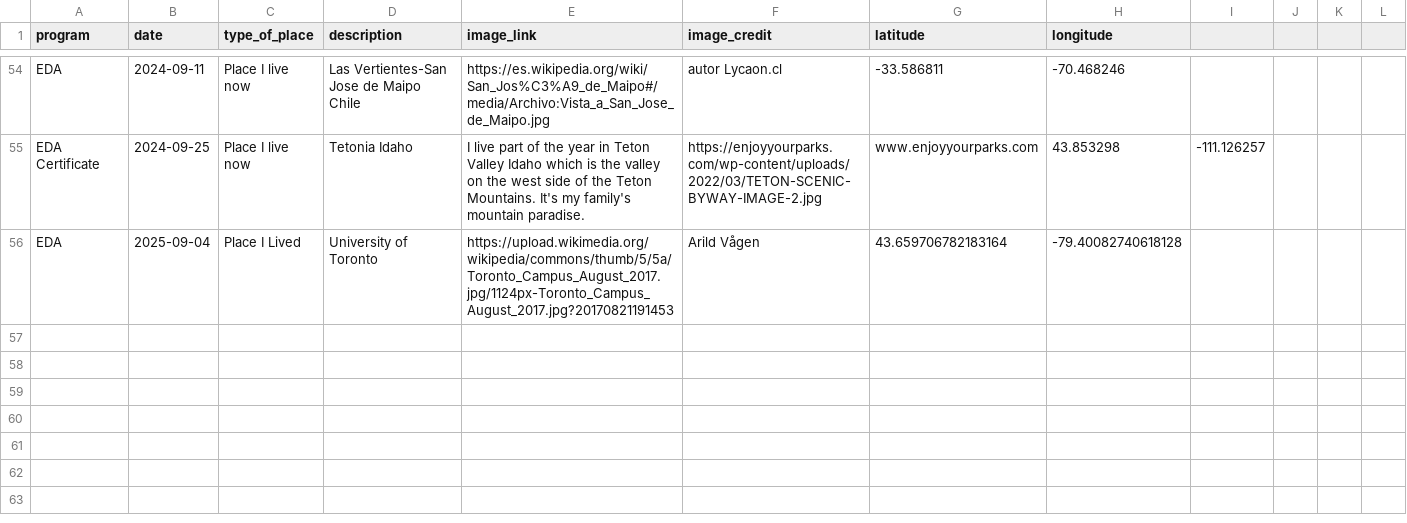
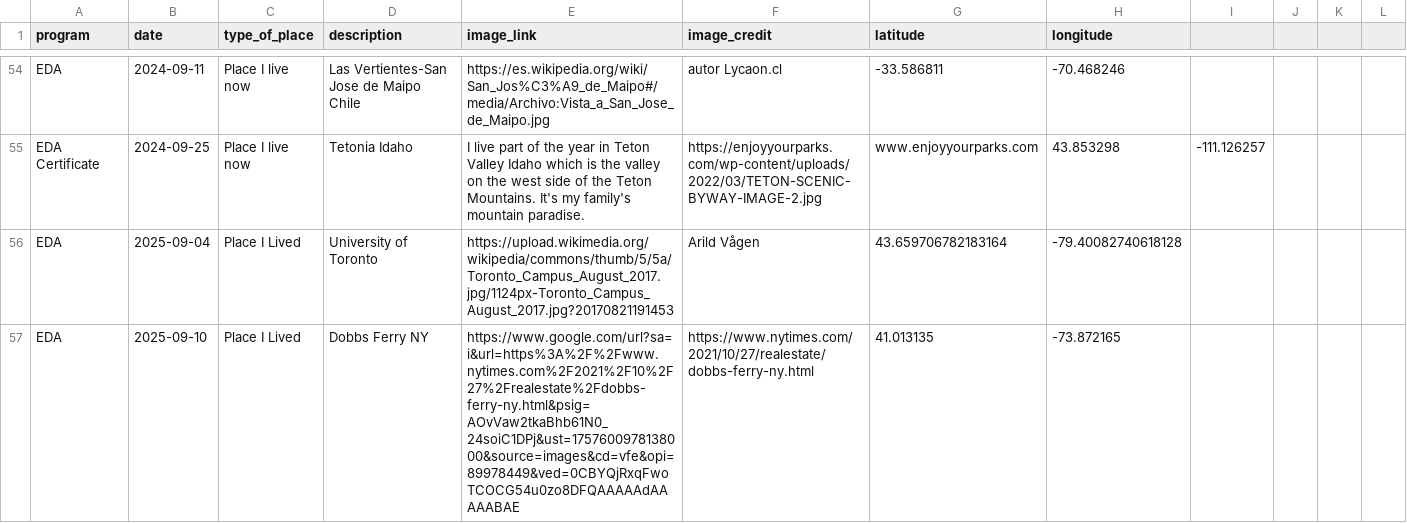
Before and after one commit to cu-esiil-edu/hometowns, a CSV file: hometowns.csv, drawn as a sheet; only a part is shown, gaps mark what is left out.

Commit message:
Update hometowns.csv
Update with mirich42 hometown: Dobbs Ferry NY

```diff
--- a/hometowns.csv
+++ b/hometowns.csv
@@ -56 +56,2 @@ EDA Certificate,2024-09-25,Place I live now,Tetonia Idaho,I live part of the yea
 EDA,2025-09-04,Place I Lived,University of Toronto,https://upload.wikimedia.org/wikipedia/commons/thumb/5/5a/Toronto_Campus_August_2017.jpg/1124px-Toronto_Campus_August_2017.jpg?20170821191453,Arild Vågen,43.659706782183164,-79.40082740618128
+EDA, 2025-09-10, Place I Lived, Dobbs Ferry NY, https://www.google.com/url?sa=i&url=https%3A%2F%2Fwww.nytimes.com%2F2021%2F10%2F27%2Frealestate%2Fdobbs-ferry-ny.html&psig=AOvVaw2tkaBhb61N0_24soiC1DPj&ust=1757600978138000&source=images&cd=vfe&opi=89978449&ved=0CBYQjRxqFwoTCOCG54u0zo8DFQAAAAAdAAAAABAE, https://www.nytimes.com/2021/10/27/realestate/dobbs-ferry-ny.html, 41.013135, -73.872165
```
